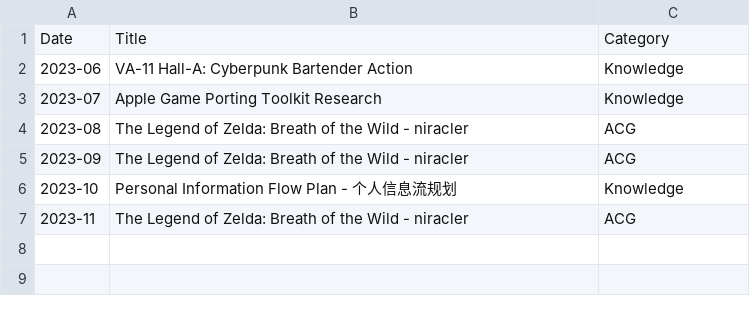
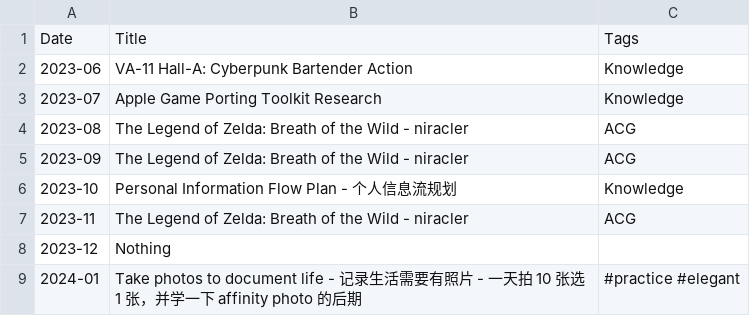
Before and after one commit to niracler/random, a CSV file: table.csv, drawn as a sheet.

Commit message:
docs: 202401 -> Take photos to document life

```diff
--- a/table.csv
+++ b/table.csv
@@ -1,2 +1,2 @@
-Date,Title,Category
+Date,Title,Tags
 2023-06,VA-11 Hall-A: Cyberpunk Bartender Action,Knowledge
@@ -7 +7,3 @@ Date,Title,Category
 2023-11,The Legend of Zelda: Breath of the Wild - niracler,ACG
+2023-12,Nothing,
+2024-01,Take photos to document life - 记录生活需要有照片 - 一天拍 10 张选 1 张，并学一下 affinity photo 的后期,#practice #elegant
```
Also changed, not shown: 3 other files.
